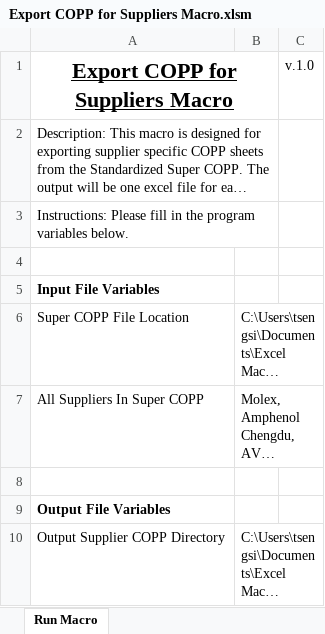
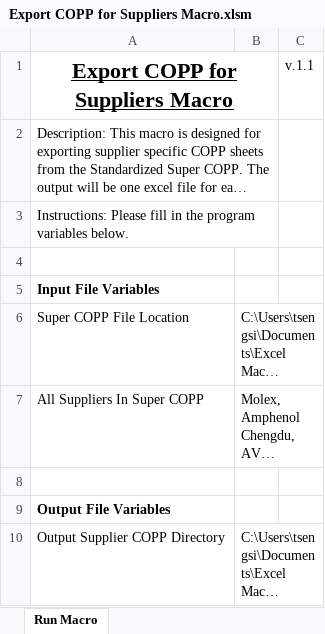
Before and after one commit to sthtseng/Standardized-Super-COPP-Macros, an Excel workbook: Export COPP for Suppliers Macro.xlsm, sheet Run Macro, drawn as a sheet; long unchanged cells end in …; values as stored, in another font and other column widths than the file's, no borders; charts and pictures not drawn; the diff names each change by its address in the sheet, - before the commit and + after, or states it on an @@ line.

Commit message:
bug fix and feature updates
Import ODM Forecasts to Super COPP Macro v1_3
Bug Fix:
- Fixed issue where macro allocation forecasts were outputted as zero
Features Update:
- Changed each week's date to start on Monday
- Added Projected Available formulas
- Added Contents link tab for quick access to different tabs
- Added Allocation check
- WOS values <1 are now highlighted red

Export COPP for Suppliers Macro v1_1
Updated Feature:
- Added Content tab to each supplier output COPP

```diff
--- a/Export COPP for Suppliers Macro.xlsm (sheet Run Macro)
+++ b/Export COPP for Suppliers Macro.xlsm (sheet Run Macro)
-C1: v.1.0
+C1: v.1.1
```
Also changed, not shown: Export Forecasts for Suppliers Macro.xlsm, 2 other files.
